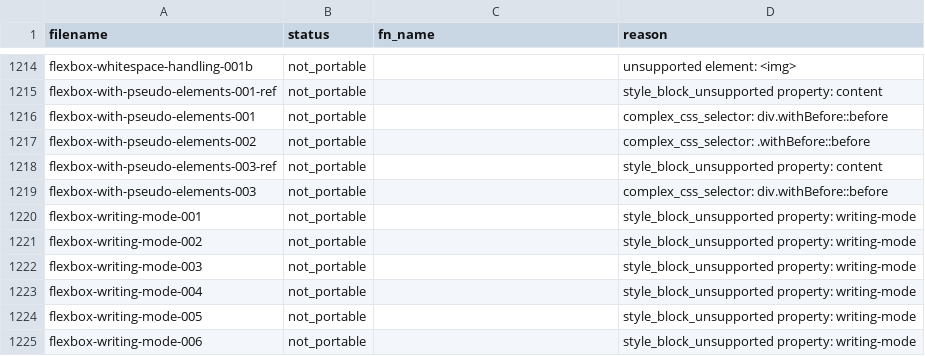
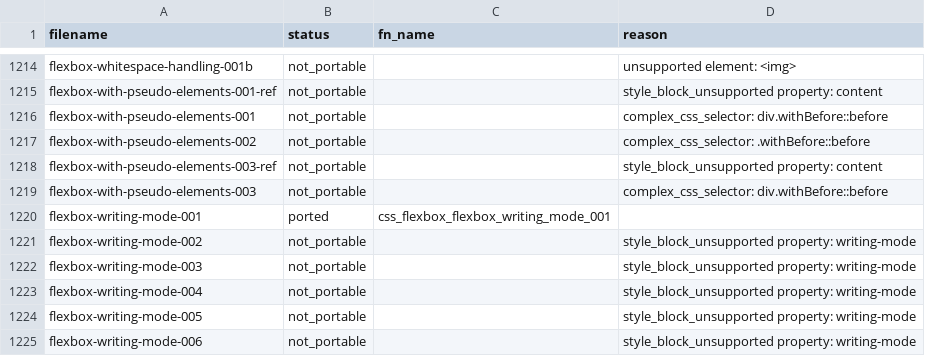
Before and after one commit to zhuowcui/open-ui, a CSV file: tools/accountability/data/wpt_ported/wpt_css_flexbox_report.csv, drawn as a sheet; only a part is shown, gaps mark what is left out.

```diff
--- a/tools/accountability/data/wpt_ported/wpt_css_flexbox_report.csv
+++ b/tools/accountability/data/wpt_ported/wpt_css_flexbox_report.csv
@@ -1242,3 +1242,3 @@ flexbox-with-pseudo-elements-003-ref,not_portable,,style_block_unsupported prope
 flexbox-with-pseudo-elements-003,not_portable,,complex_css_selector: div.withBefore::before
-flexbox-writing-mode-001,not_portable,,style_block_unsupported property: writing-mode
+flexbox-writing-mode-001,ported,css_flexbox_flexbox_writing_mode_001,
 flexbox-writing-mode-002,not_portable,,style_block_unsupported property: writing-mode
```
Also changed, not shown: docs/memory/index.tsv, 30 other files.
